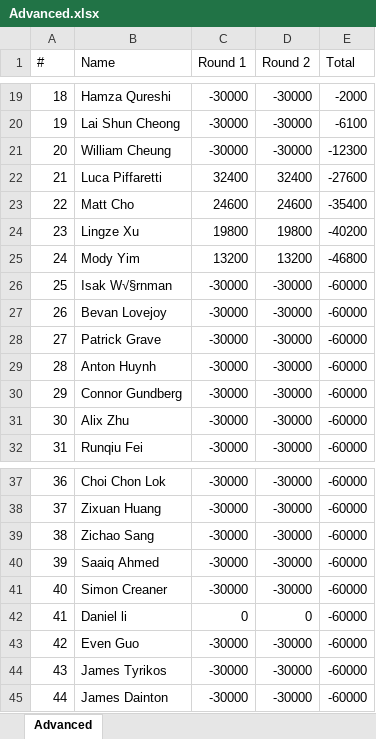
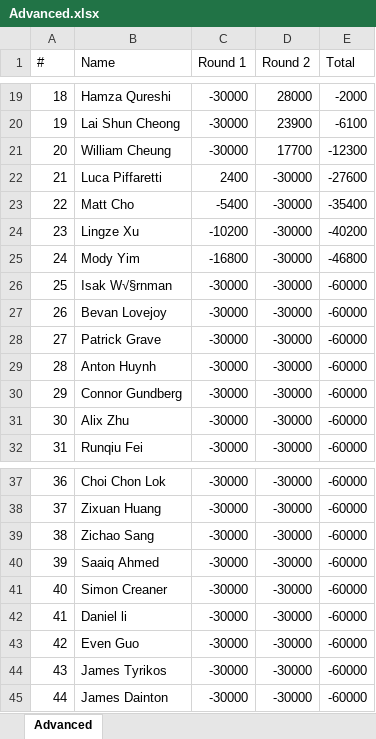
Before and after one commit to QTS-UniMelb/poker-tournament-leaderboard, an Excel workbook: public/res/leaderboards/Round 3/Advanced.xlsx, sheet Advanced, drawn as a sheet; only a part is shown, gaps mark what is left out; values as stored, in another font and other column widths than the file's, no borders; the diff covers the shown part only; the diff names each change by its address in the sheet, - before the commit and + after, or states it on an @@ line.

Commit message:
Round 3 final setup

```diff
--- a/public/res/leaderboards/Round 3/Advanced.xlsx (sheet Advanced)
+++ b/public/res/leaderboards/Round 3/Advanced.xlsx (sheet Advanced)
-D19 (Round 2): -30000
+D19 (Round 2): 28000
-D20 (Round 2): -30000
+D20 (Round 2): 23900
-D21 (Round 2): -30000
+D21 (Round 2): 17700
-C22 (Round 1): 32400
+C22 (Round 1): 2400
-D22 (Round 2): 32400
+D22 (Round 2): -30000
-C23 (Round 1): 24600
+C23 (Round 1): -5400
-D23 (Round 2): 24600
+D23 (Round 2): -30000
-C24 (Round 1): 19800
+C24 (Round 1): -10200
-D24 (Round 2): 19800
+D24 (Round 2): -30000
-C25 (Round 1): 13200
+C25 (Round 1): -16800
-D25 (Round 2): 13200
+D25 (Round 2): -30000
-C42 (Round 1): 0
+C42 (Round 1): -30000
-D42 (Round 2): 0
+D42 (Round 2): -30000
```
Also changed, not shown: 32 edited cells elsewhere in this sheet, public/res/leaderboards/Round 3/Beginner.xlsx, public/res/leaderboards/Round 3/Intermediate.xlsx, 1 other file.
